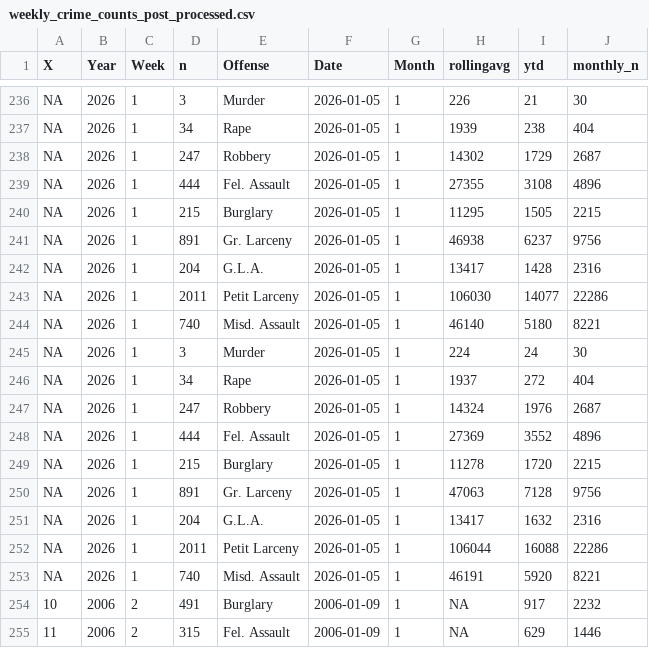
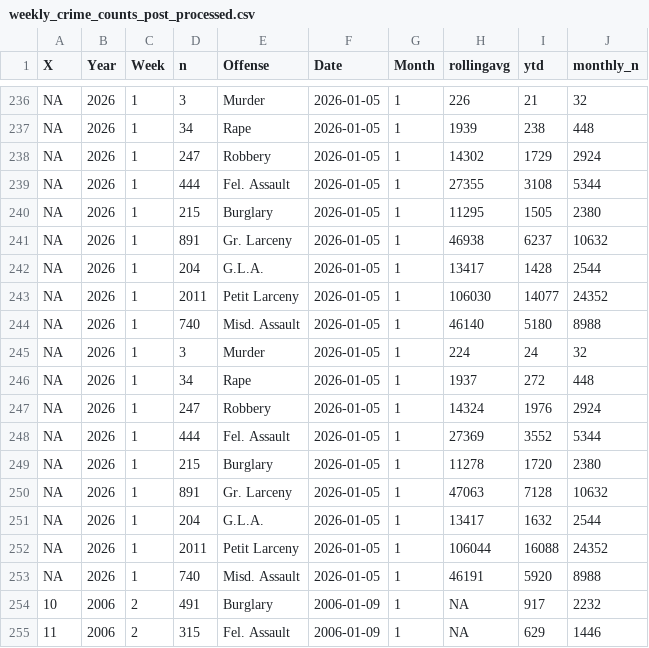
Before and after one commit to CharlesFainLehman/new_york_crime_dashboard, a CSV file: dat/weekly_crime_counts_post_processed.csv, drawn as a sheet; only a part is shown, gaps mark what is left out; the diff covers the shown part only; the diff names each change by its address in the sheet, - before the commit and + after, or states it on an @@ line.

```diff
--- a/dat/weekly_crime_counts_post_processed.csv
+++ b/dat/weekly_crime_counts_post_processed.csv
-J236 (monthly_n): 30
+J236 (monthly_n): 32
-J237 (monthly_n): 404
+J237 (monthly_n): 448
-J238 (monthly_n): 2687
+J238 (monthly_n): 2924
-J239 (monthly_n): 4896
+J239 (monthly_n): 5344
-J240 (monthly_n): 2215
+J240 (monthly_n): 2380
-J241 (monthly_n): 9756
+J241 (monthly_n): 10632
-J242 (monthly_n): 2316
+J242 (monthly_n): 2544
-J243 (monthly_n): 22286
+J243 (monthly_n): 24352
-J244 (monthly_n): 8221
+J244 (monthly_n): 8988
-J245 (monthly_n): 30
+J245 (monthly_n): 32
-J246 (monthly_n): 404
+J246 (monthly_n): 448
-J247 (monthly_n): 2687
+J247 (monthly_n): 2924
-J248 (monthly_n): 4896
+J248 (monthly_n): 5344
-J249 (monthly_n): 2215
+J249 (monthly_n): 2380
-J250 (monthly_n): 9756
+J250 (monthly_n): 10632
-J251 (monthly_n): 2316
+J251 (monthly_n): 2544
-J252 (monthly_n): 22286
+J252 (monthly_n): 24352
-J253 (monthly_n): 8221
+J253 (monthly_n): 8988
```
Also changed, not shown: 9 added rows and 81 edited cells elsewhere in this file, dat/weekly_crime_counts.csv.
